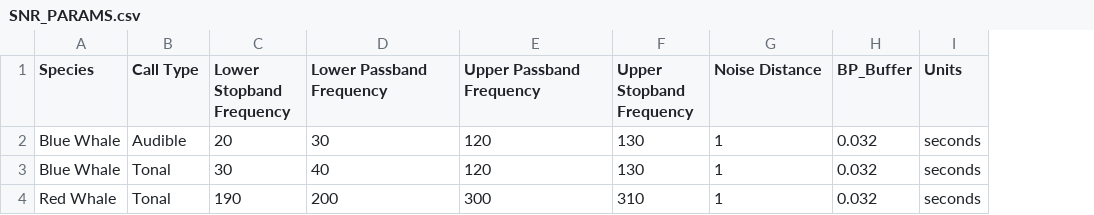
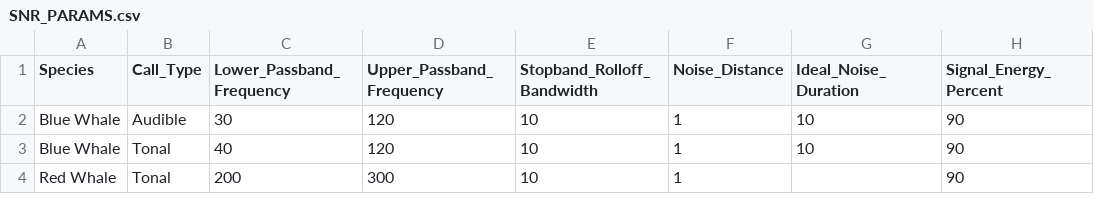
Before and after one commit to MARTeamWhale/MUPPET, a CSV file: SNR_PARAMS.csv, drawn as a sheet; removed rows and columns are numbered as before the commit, all else as after; the diff names each change by its address in the sheet, - before the commit and + after, or states it on an @@ line.

Commit message:
Update parameter file with new improved parameters and column names

```diff
--- a/SNR_PARAMS.csv
+++ b/SNR_PARAMS.csv
-column C (Lower Stopband Frequency), rows 2-4: 20 | 30 | 190
-column F (Upper Stopband Frequency), rows 2-4: 130 | 130 | 310
+column E (Stopband_Rolloff_Bandwidth), rows 2-4: all 10
-column H (BP_Buffer), rows 2-4: all 0.032
-column I (Units), rows 2-4: all seconds
+column G (Ideal_Noise_Duration), rows 2-3: 10 | 10
+column H (Signal_Energy_Percent), rows 2-4: all 90
-B1: Call Type
+B1: Call_Type
-C1: Lower Passband Frequency
+C1: Lower_Passband_Frequency
-D1: Upper Passband Frequency
+D1: Upper_Passband_Frequency
-F1: Noise Distance
+F1: Noise_Distance
```
Also changed, not shown: 3 other files.
